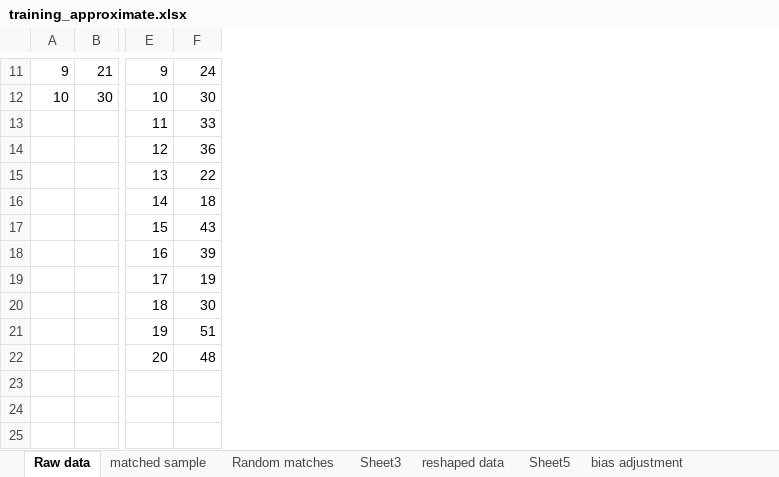
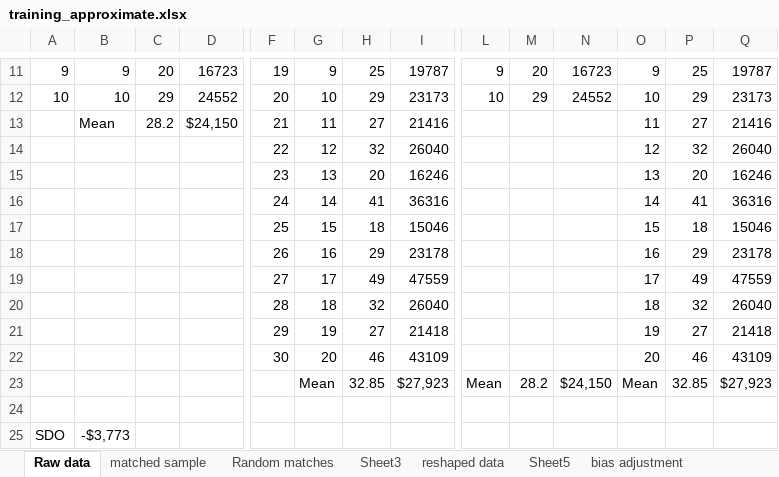
Before and after one commit to scunning1975/mixtape, an Excel workbook: training_approximate.xlsx, sheet Raw data, drawn as a sheet; only a part is shown, gaps mark what is left out; values as stored, in another font and other column widths than the file's, no borders; addresses are those after the commit; rows hold the shown columns only; the diff covers the shown part only; the diff names each change by its address in the sheet, - before the commit and + after, or states it on an @@ line.

Commit message:
New training data

```diff
--- a/training_approximate.xlsx (sheet Raw data)
+++ b/training_approximate.xlsx (sheet Raw data)
+column B, rows 11-13: 9 | 10 | Mean
+column C, rows 11-13: 20 | 29 | 28.2
+column D, rows 11-13: 16723 | 24552 | $24,150
+column I, rows 11-22: 19787 | 23173 | 21416 | 26040 | 16246 | 36316 | 15046 | 23178 | 47559 | 26040 | 21418 | 43109
+column L, rows 11-12: 9 | 10
+column M, rows 11-12: 20 | 29
+column N, rows 11-12: 16723 | 24552
+column O, rows 11-22: 9 | 10 | 11 | 12 | 13 | 14 | 15 | 16 | 17 | 18 | 19 | 20
+column P, rows 11-22: 25 | 29 | 27 | 32 | 20 | 41 | 18 | 29 | 49 | 32 | 27 | 46
+column Q, rows 11-22: 19787 | 23173 | 21416 | 26040 | 16246 | 36316 | 15046 | 23178 | 47559 | 26040 | 21418 | 43109
-F11: 21
+F11: 19
-H11: 24
+H11: 25
-F12: 30
+F12: 20
-H12: 30
+H12: 29
-F13: (empty)
+F13: 21
-H13: 33
+H13: 27
-F14: (empty)
+F14: 22
-H14: 36
+H14: 32
-F15: (empty)
+F15: 23
-H15: 22
+H15: 20
-F16: (empty)
+F16: 24
-H16: 18
+H16: 41
-F17: (empty)
+F17: 25
-H17: 43
+H17: 18
-F18: (empty)
+F18: 26
-H18: 39
+H18: 29
-F19: (empty)
+F19: 27
-H19: 19
+H19: 49
-F20: (empty)
+F20: 28
-H20: 30
+H20: 32
-F21: (empty)
+F21: 29
-H21: 51
+H21: 27
-F22: (empty)
+F22: 30
-H22: 48
+H22: 46
+row 23:  |  |  |  |  | Mean | 32.85 | $27,923 | Mean | 28.2 | $24,150 | Mean | 32.85 | $27,923
+row 24: (empty)
+row 25: SDO | -$3,773
```
Also changed, not shown: 2 added rows, 2 removed rows, 3 added columns, 4 removed columns and 15 edited cells elsewhere in this sheet, sheet matched sample, 1 other file.
